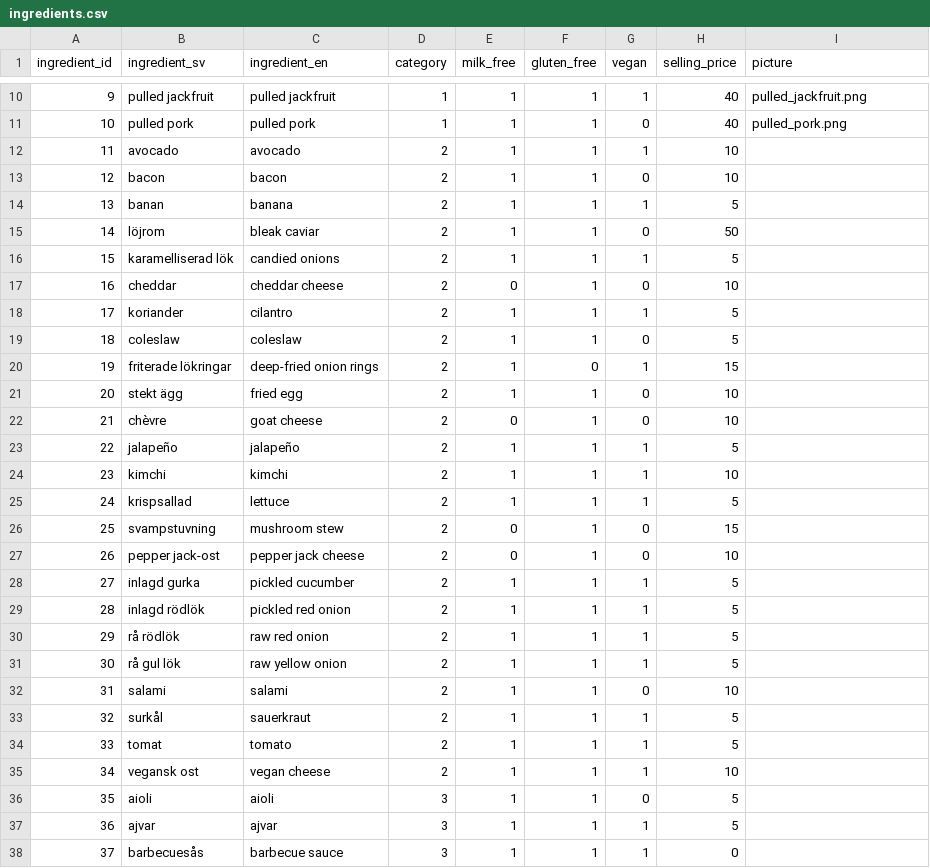
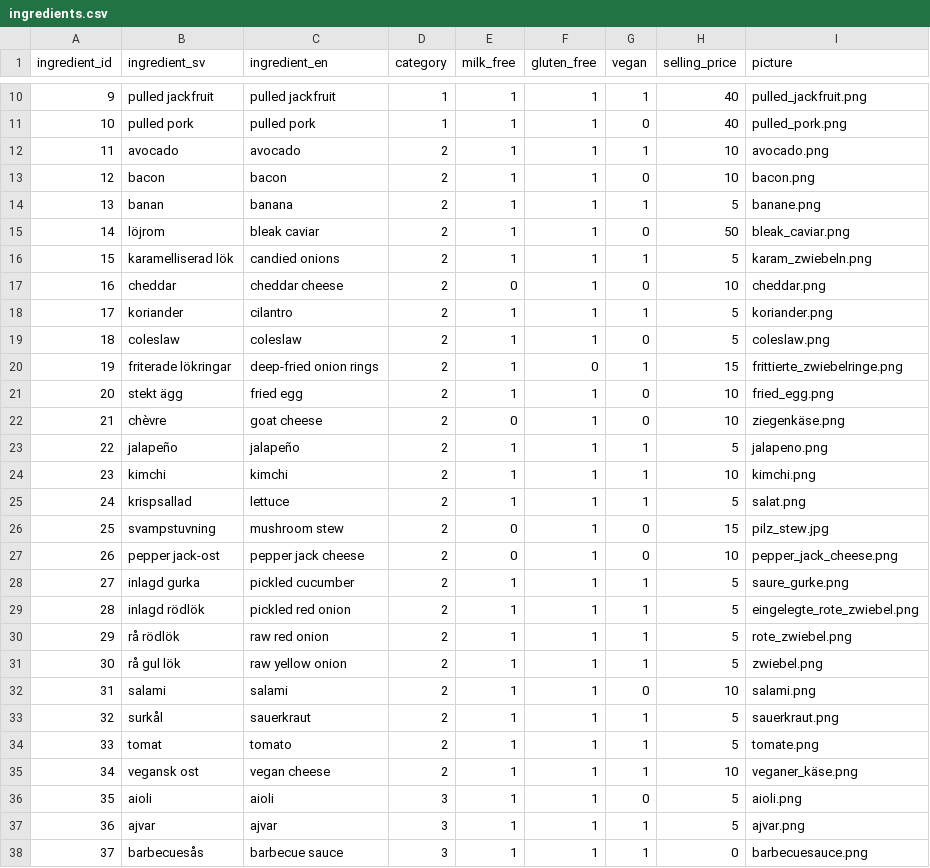
Before and after one commit to kevpeng/burger-skeleton, a CSV file: data/ingredients.csv, drawn as a sheet; only a part is shown, gaps mark what is left out; the diff covers the shown part only.

Commit message:
add pictures

```diff
--- a/data/ingredients.csv
+++ b/data/ingredients.csv
@@ -12,27 +12,27 @@ ingredient_id,ingredient_sv,ingredient_en,category,milk_free,gluten_free,vegan,s
-11,avocado,avocado,2,1,1,1,10,
-12,bacon,bacon,2,1,1,0,10,
-13,banan,banana,2,1,1,1,5,
-14,löjrom,bleak caviar,2,1,1,0,50,
-15,karamelliserad lök,candied onions,2,1,1,1,5,
-16,cheddar,cheddar cheese,2,0,1,0,10,
-17,koriander,cilantro,2,1,1,1,5,
-18,coleslaw,coleslaw,2,1,1,0,5,
-19,friterade lökringar,deep-fried onion rings,2,1,0,1,15,
-20,stekt ägg,fried egg,2,1,1,0,10,
-21,chèvre,goat cheese,2,0,1,0,10,
-22,jalapeño,jalapeño,2,1,1,1,5,
-23,kimchi,kimchi,2,1,1,1,10,
-24,krispsallad,lettuce,2,1,1,1,5,
-25,svampstuvning,mushroom stew,2,0,1,0,15,
-26,pepper jack-ost,pepper jack cheese,2,0,1,0,10,
-27,inlagd gurka,pickled cucumber,2,1,1,1,5,
-28,inlagd rödlök,pickled red onion,2,1,1,1,5,
-29,rå rödlök,raw red onion,2,1,1,1,5,
-30,rå gul lök,raw yellow onion,2,1,1,1,5,
-31,salami,salami,2,1,1,0,10,
-32,surkål,sauerkraut,2,1,1,1,5,
-33,tomat,tomato,2,1,1,1,5,
-34,vegansk ost,vegan cheese,2,1,1,1,10,
-35,aioli,aioli,3,1,1,0,5,
-36,ajvar,ajvar,3,1,1,1,5,
-37,barbecuesås,barbecue sauce,3,1,1,1,0,
+11,avocado,avocado,2,1,1,1,10,avocado.png,
+12,bacon,bacon,2,1,1,0,10,bacon.png,
+13,banan,banana,2,1,1,1,5,banane.png,
+14,löjrom,bleak caviar,2,1,1,0,50,bleak_caviar.png,
+15,karamelliserad lök,candied onions,2,1,1,1,5,karam_zwiebeln.png,
+16,cheddar,cheddar cheese,2,0,1,0,10,cheddar.png,
+17,koriander,cilantro,2,1,1,1,5,koriander.png,
+18,coleslaw,coleslaw,2,1,1,0,5,coleslaw.png,
+19,friterade lökringar,deep-fried onion rings,2,1,0,1,15,frittierte_zwiebelringe.png,
+20,stekt ägg,fried egg,2,1,1,0,10,fried_egg.png,
+21,chèvre,goat cheese,2,0,1,0,10,ziegenkäse.png,
+22,jalapeño,jalapeño,2,1,1,1,5,jalapeno.png,
+23,kimchi,kimchi,2,1,1,1,10,kimchi.png,
+24,krispsallad,lettuce,2,1,1,1,5,salat.png,
+25,svampstuvning,mushroom stew,2,0,1,0,15,pilz_stew.jpg,
+26,pepper jack-ost,pepper jack cheese,2,0,1,0,10,pepper_jack_cheese.png,
+27,inlagd gurka,pickled cucumber,2,1,1,1,5,saure_gurke.png,
+28,inlagd rödlök,pickled red onion,2,1,1,1,5,eingelegte_rote_zwiebel.png,
+29,rå rödlök,raw red onion,2,1,1,1,5,rote_zwiebel.png,
+30,rå gul lök,raw yellow onion,2,1,1,1,5,zwiebel.png,
+31,salami,salami,2,1,1,0,10,salami.png,
+32,surkål,sauerkraut,2,1,1,1,5,sauerkraut.png,
+33,tomat,tomato,2,1,1,1,5,tomate.png,
+34,vegansk ost,vegan cheese,2,1,1,1,10,veganer_käse.png,
+35,aioli,aioli,3,1,1,0,5,aioli.png,
+36,ajvar,ajvar,3,1,1,1,5,ajvar.png,
+37,barbecuesås,barbecue sauce,3,1,1,1,0,barbecuesauce.png,
```
Also changed, not shown: 29 edited cells elsewhere in this file, 58 other files.
